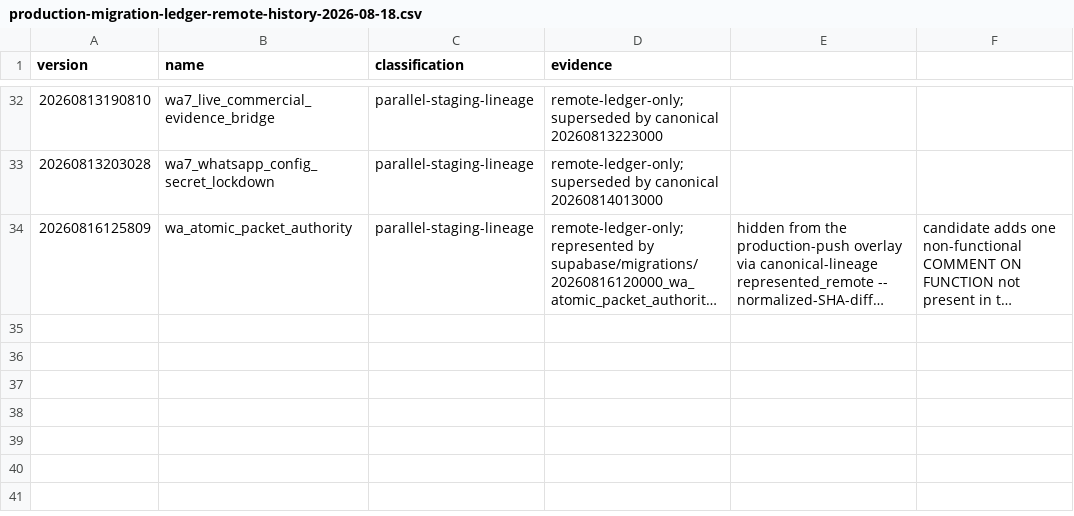
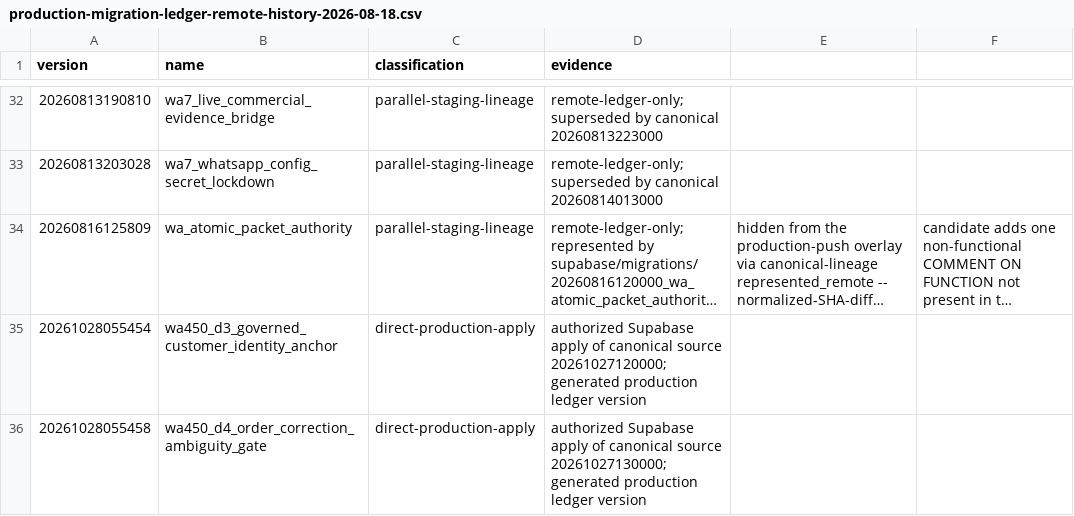
Before and after one commit to oasisbaklawa2006/oasis-supabase-core, a CSV file: docs/reconciliation/production-migration-ledger-remote-history-2026-08-18.csv, drawn as a sheet; only a part is shown, gaps mark what is left out; long unchanged cells end in …; the diff names each change by its address in the sheet, - before the commit and + after, or states it on an @@ line.

Commit message:
fix(wa450): reconcile generated production migration ledger versions

```diff
--- a/docs/reconciliation/production-migration-ledger-remote-history-2026-08-18.csv
+++ b/docs/reconciliation/production-migration-ledger-remote-history-2026-08-18.csv
+row 35: 20261028055454 | wa450_d3_governed_customer_identity_anchor | direct-production-apply | authorized Supabase apply of canonical source 20261027120000; generated production ledger version
+row 36: 20261028055458 | wa450_d4_order_correction_ambiguity_gate | direct-production-apply | authorized Supabase apply of canonical source 20261027130000; generated production ledger version
```
